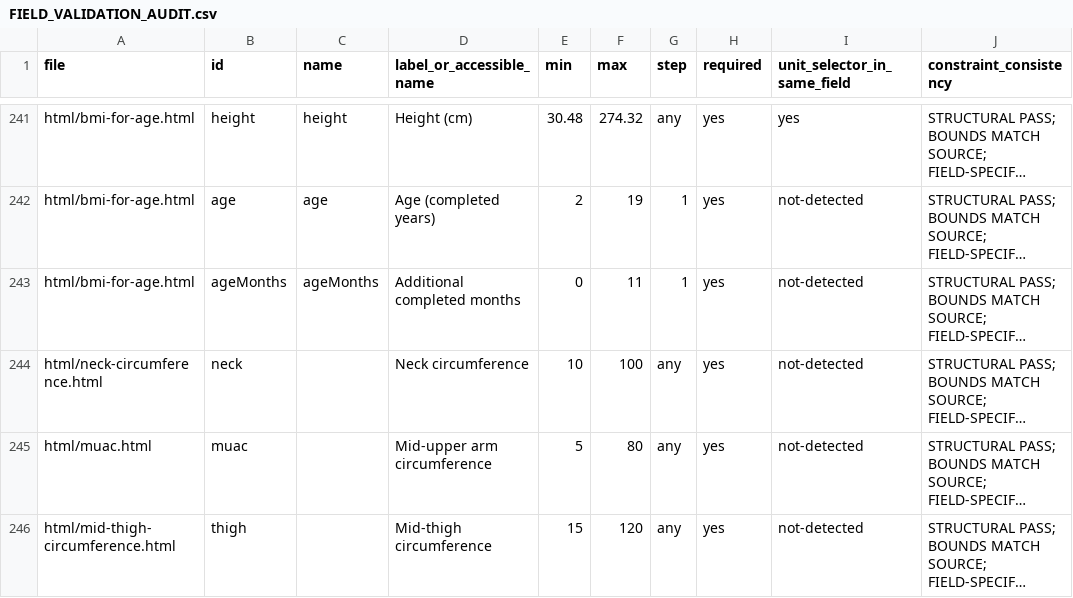
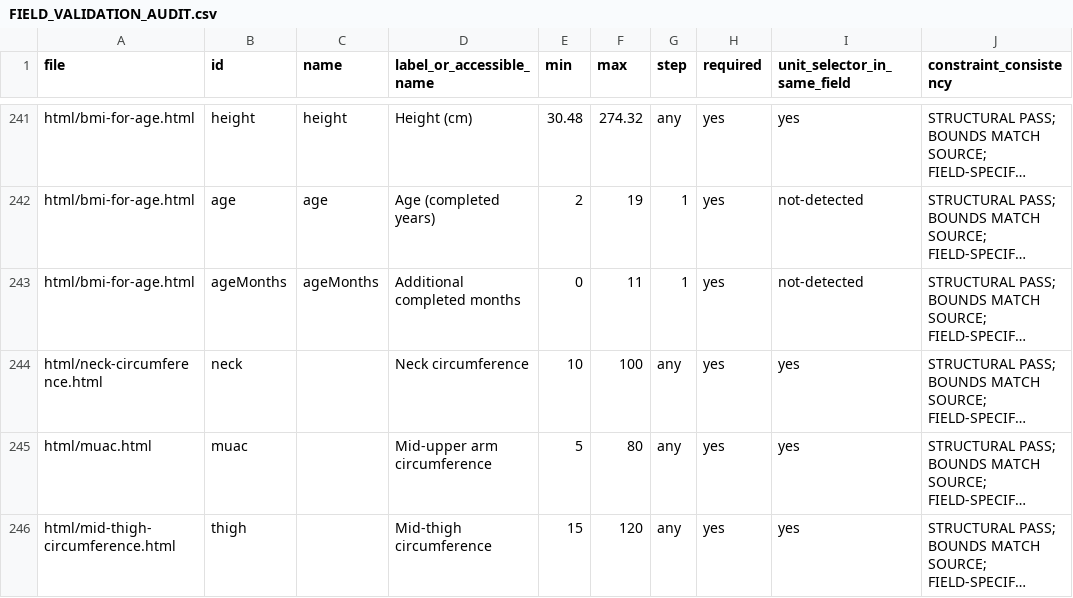
Before and after one commit to clerfit/Clerfit, a CSV file: FIELD_VALIDATION_AUDIT.csv, drawn as a sheet; only a part is shown, gaps mark what is left out; long unchanged cells end in …; the diff covers the shown part only; the diff names each change by its address in the sheet, - before the commit and + after, or states it on an @@ line.

Commit message:
Add batch 1 numeric fields to validation audit

```diff
--- a/FIELD_VALIDATION_AUDIT.csv
+++ b/FIELD_VALIDATION_AUDIT.csv
-I244:I246 (unit_selector_in_same_field): not-detected
+I244:I246 (unit_selector_in_same_field): yes
```
Also changed, not shown: 4 added rows and 3 edited cells elsewhere in this file.
